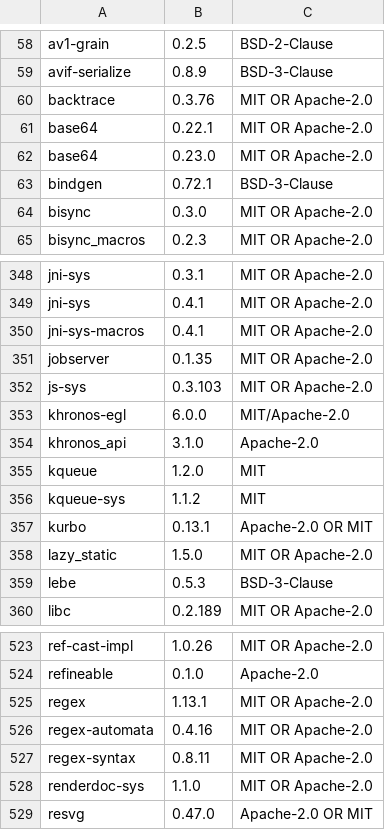
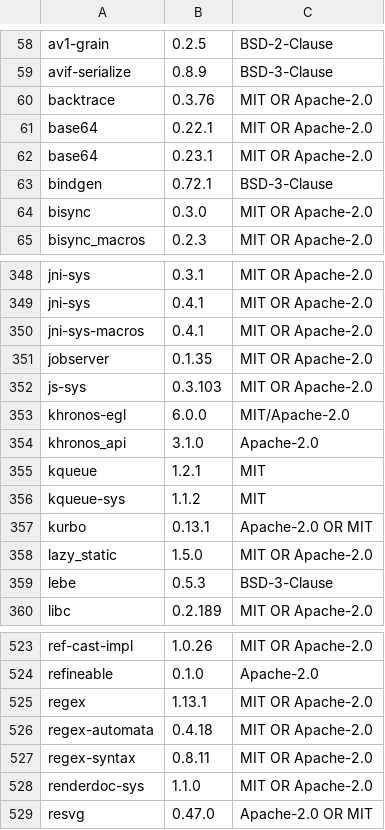
Before and after one commit to Auto-Explore/GitComet, a TSV file: crates/gitcomet-ui-gpui/assets/open_source_licenses.tsv, drawn as a sheet; only a part is shown, gaps mark what is left out.

Commit message:
update licenses

```diff
--- a/crates/gitcomet-ui-gpui/assets/open_source_licenses.tsv
+++ b/crates/gitcomet-ui-gpui/assets/open_source_licenses.tsv
@@ -61,3 +61,3 @@ backtrace	0.3.76	MIT OR Apache-2.0
 base64	0.22.1	MIT OR Apache-2.0
-base64	0.23.0	MIT OR Apache-2.0
+base64	0.23.1	MIT OR Apache-2.0
 bindgen	0.72.1	BSD-3-Clause
@@ -354,3 +354,3 @@ khronos-egl	6.0.0	MIT/Apache-2.0
 khronos_api	3.1.0	Apache-2.0
-kqueue	1.2.0	MIT
+kqueue	1.2.1	MIT
 kqueue-sys	1.1.2	MIT
@@ -525,3 +525,3 @@ refineable	0.1.0	Apache-2.0
 regex	1.13.1	MIT OR Apache-2.0
-regex-automata	0.4.16	MIT OR Apache-2.0
+regex-automata	0.4.18	MIT OR Apache-2.0
 regex-syntax	0.8.11	MIT OR Apache-2.0
```
